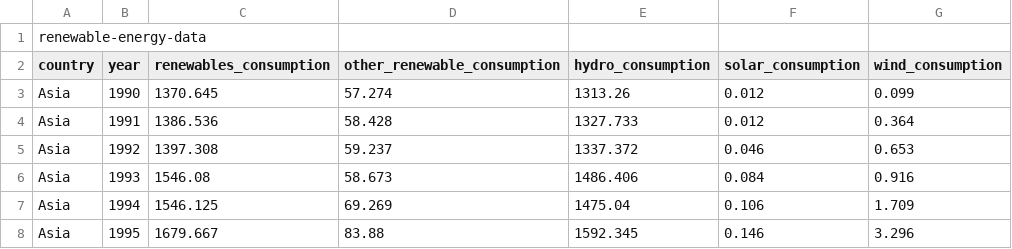
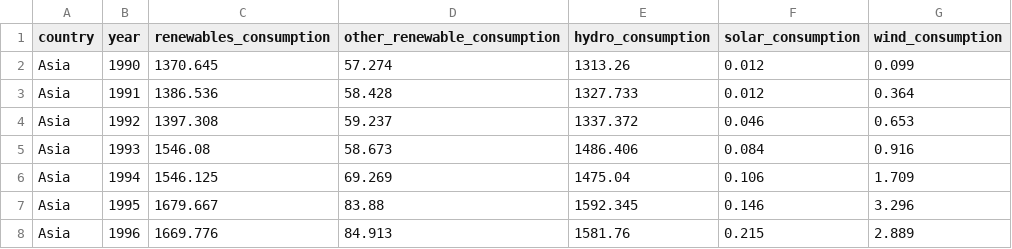
Before and after one commit to weejessada/pyspark-tutorial, a CSV file: sample-data/renewable-energy-data.csv, drawn as a sheet; only a part is shown; the shorter side is filled out with more unchanged rows.

Commit message:
Update renewable-energy-data.csv

```diff
--- a/sample-data/renewable-energy-data.csv
+++ b/sample-data/renewable-energy-data.csv
@@ -1,2 +1 @@
-renewable-energy-data
 country,year,renewables_consumption,other_renewable_consumption,hydro_consumption,solar_consumption,wind_consumption
```
